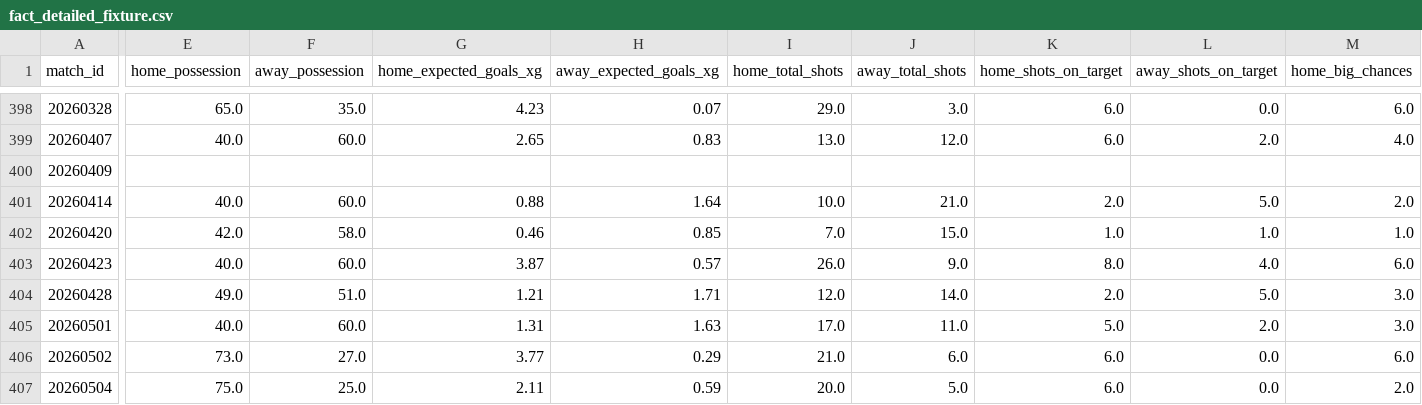
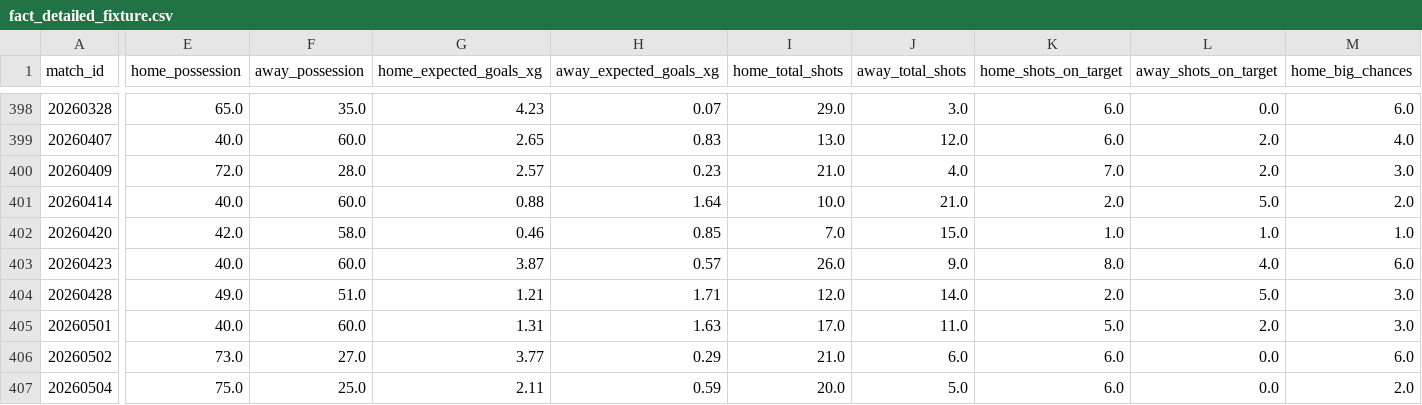
Before and after one commit to FabianMyrvang/FPL-Analytics, a CSV file: FPL_DATA/fact_detailed_fixture.csv, drawn as a sheet; only a part is shown, gaps mark what is left out; the diff covers the shown part only; the diff names each change by its address in the sheet, - before the commit and + after, or states it on an @@ line.

```diff
--- a/FPL_DATA/fact_detailed_fixture.csv
+++ b/FPL_DATA/fact_detailed_fixture.csv
-E400 (home_possession): (empty)
+E400 (home_possession): 72.0
-F400 (away_possession): (empty)
+F400 (away_possession): 28.0
-G400 (home_expected_goals_xg): (empty)
+G400 (home_expected_goals_xg): 2.57
-H400 (away_expected_goals_xg): (empty)
+H400 (away_expected_goals_xg): 0.23
-I400 (home_total_shots): (empty)
+I400 (home_total_shots): 21.0
-J400 (away_total_shots): (empty)
+J400 (away_total_shots): 4.0
-K400 (home_shots_on_target): (empty)
+K400 (home_shots_on_target): 7.0
-L400 (away_shots_on_target): (empty)
+L400 (away_shots_on_target): 2.0
-M400 (home_big_chances): (empty)
+M400 (home_big_chances): 3.0
```
Also changed, not shown: 65 edited cells elsewhere in this file, 2 other files.
